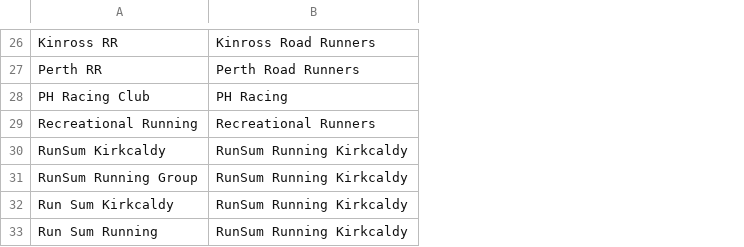
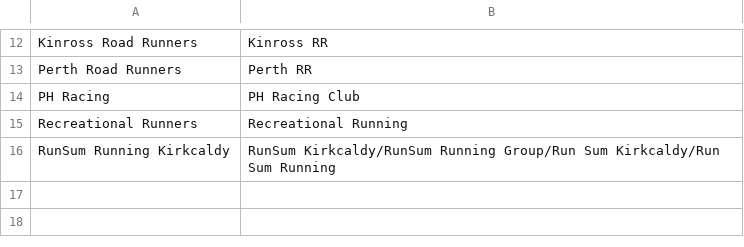
Before and after one commit to grahamkirby/race-timing, a CSV file: src/main/resources/configuration/club_names.csv, drawn as a sheet; only a part is shown, gaps mark what is left out; removed rows and columns are numbered as before the commit, all else as after; the diff covers the shown part only; the diff names each change by its address in the sheet, - before the commit and + after, or states it on an @@ line.

Commit message:
Tidied format of club name alternatives.

```diff
--- a/src/main/resources/configuration/club_names.csv
+++ b/src/main/resources/configuration/club_names.csv
-column A, rows 26-30: Kinross RR | Perth RR | PH Racing Club | Recreational Running | RunSum Kirkcaldy
+column B, rows 12-16: Kinross RR | Perth RR | PH Racing Club | Recreational Running | RunSum Kirkcaldy/RunSum Running Group/Run Sum Kirkcaldy/Run Sum Running
-row 31: RunSum Running Group | RunSum Running Kirkcaldy
-row 32: Run Sum Kirkcaldy | RunSum Running Kirkcaldy
-row 33: Run Sum Running | RunSum Running Kirkcaldy
```
Also changed, not shown: 14 removed rows and 1 edited cell elsewhere in this file, src/main/resources/configuration/html_entities.csv, 10 other files.
